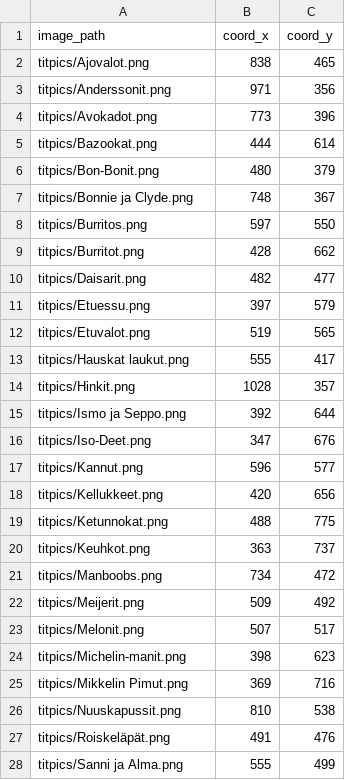
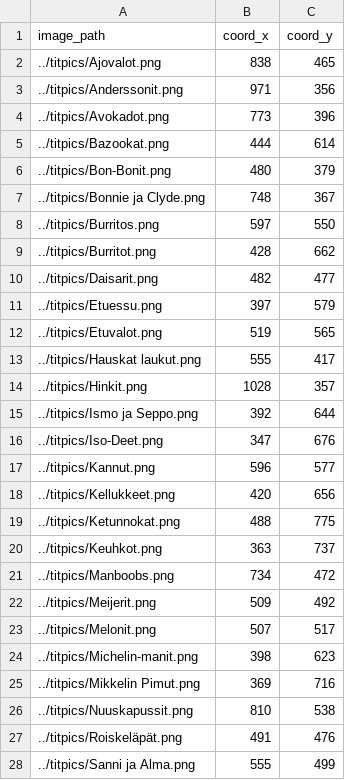
Before and after one commit to helkorn/wordfraud, a CSV file: boobs/titmap.csv, drawn as a sheet; only a part is shown; the diff covers the shown part only.

Commit message:
Update titmap.csv

```diff
--- a/boobs/titmap.csv
+++ b/boobs/titmap.csv
@@ -1,28 +1,28 @@
 image_path,coord_x,coord_y
-titpics/Ajovalot.png,838,465
-titpics/Anderssonit.png,971,356
-titpics/Avokadot.png,773,396
-titpics/Bazookat.png,444,614
-titpics/Bon-Bonit.png,480,379
-titpics/Bonnie ja Clyde.png,748,367
-titpics/Burritos.png,597,550
-titpics/Burritot.png,428,662
-titpics/Daisarit.png,482,477
-titpics/Etuessu.png,397,579
-titpics/Etuvalot.png,519,565
-titpics/Hauskat laukut.png,555,417
-titpics/Hinkit.png,1028,357
-titpics/Ismo ja Seppo.png,392,644
-titpics/Iso-Deet.png,347,676
-titpics/Kannut.png,596,577
-titpics/Kellukkeet.png,420,656
-titpics/Ketunnokat.png,488,775
-titpics/Keuhkot.png,363,737
-titpics/Manboobs.png,734,472
-titpics/Meijerit.png,509,492
-titpics/Melonit.png,507,517
-titpics/Michelin-manit.png,398,623
-titpics/Mikkelin Pimut.png,369,716
-titpics/Nuuskapussit.png,810,538
-titpics/Roiskeläpät.png,491,476
-titpics/Sanni ja Alma.png,555,499
+../titpics/Ajovalot.png,838,465
+../titpics/Anderssonit.png,971,356
+../titpics/Avokadot.png,773,396
+../titpics/Bazookat.png,444,614
+../titpics/Bon-Bonit.png,480,379
+../titpics/Bonnie ja Clyde.png,748,367
+../titpics/Burritos.png,597,550
+../titpics/Burritot.png,428,662
+../titpics/Daisarit.png,482,477
+../titpics/Etuessu.png,397,579
+../titpics/Etuvalot.png,519,565
+../titpics/Hauskat laukut.png,555,417
+../titpics/Hinkit.png,1028,357
+../titpics/Ismo ja Seppo.png,392,644
+../titpics/Iso-Deet.png,347,676
+../titpics/Kannut.png,596,577
+../titpics/Kellukkeet.png,420,656
+../titpics/Ketunnokat.png,488,775
+../titpics/Keuhkot.png,363,737
+../titpics/Manboobs.png,734,472
+../titpics/Meijerit.png,509,492
+../titpics/Melonit.png,507,517
+../titpics/Michelin-manit.png,398,623
+../titpics/Mikkelin Pimut.png,369,716
+../titpics/Nuuskapussit.png,810,538
+../titpics/Roiskeläpät.png,491,476
+../titpics/Sanni ja Alma.png,555,499
```
Also changed, not shown: 5 edited cells elsewhere in this file.
